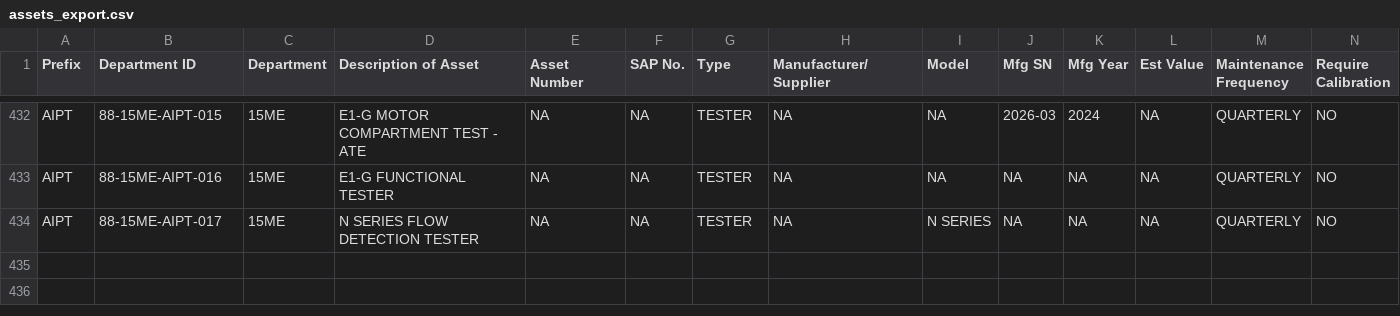
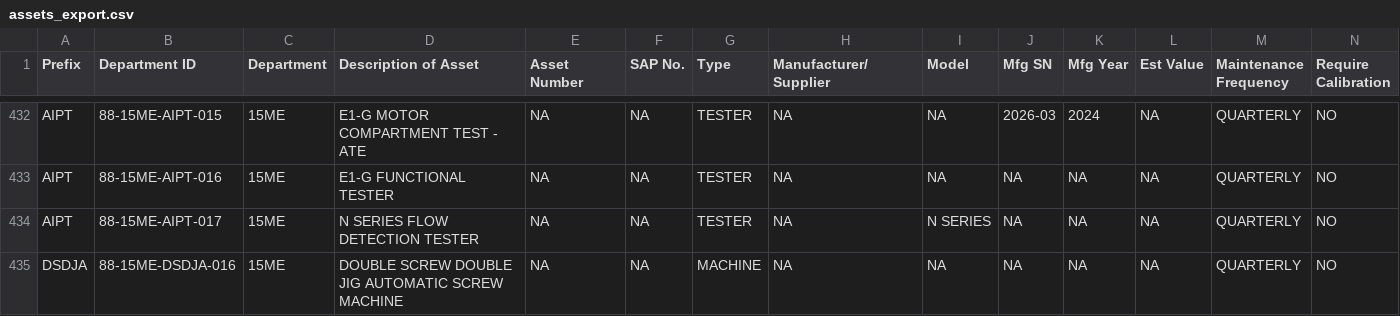
Before and after one commit to azlihanifiah/ME-Dashboard, a CSV file: data/assets_export.csv, drawn as a sheet; only a part is shown, gaps mark what is left out; rows hold the shown columns only; the diff names each change by its address in the sheet, - before the commit and + after, or states it on an @@ line.

Commit message:
Auto-save: Update assets (2026-03-09 05:52:23)

```diff
--- a/data/assets_export.csv
+++ b/data/assets_export.csv
+row 435: DSDJA | 88-15ME-DSDJA-016 | 15ME | DOUBLE SCREW DOUBLE JIG AUTOMATIC SCREW MACHINE | NA | NA | MACHINE | NA | NA | NA | NA | NA | QUARTERLY | NO
```
Also changed, not shown: 1 other file.
